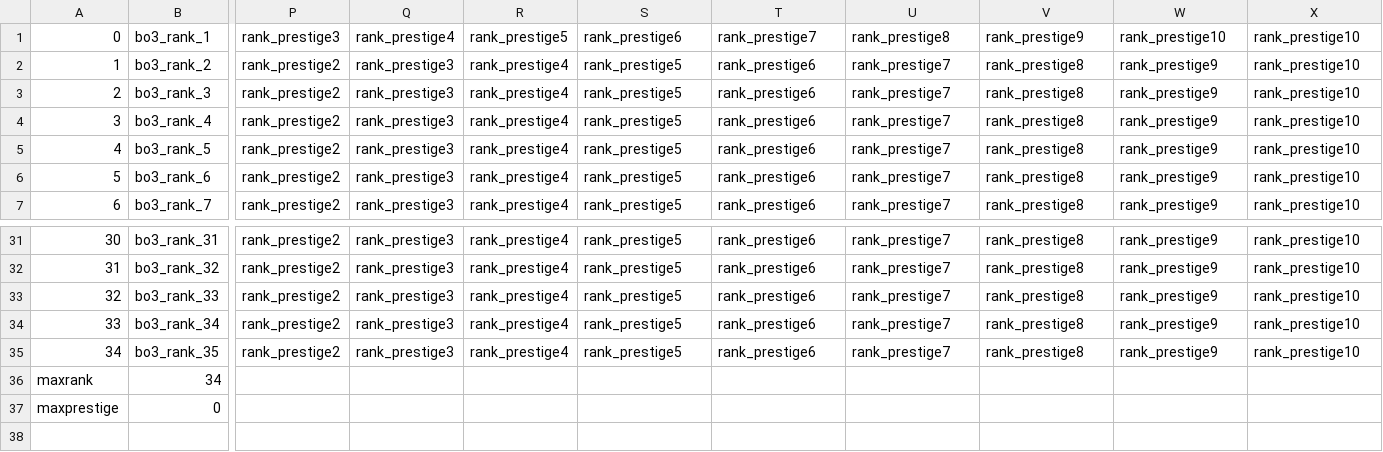
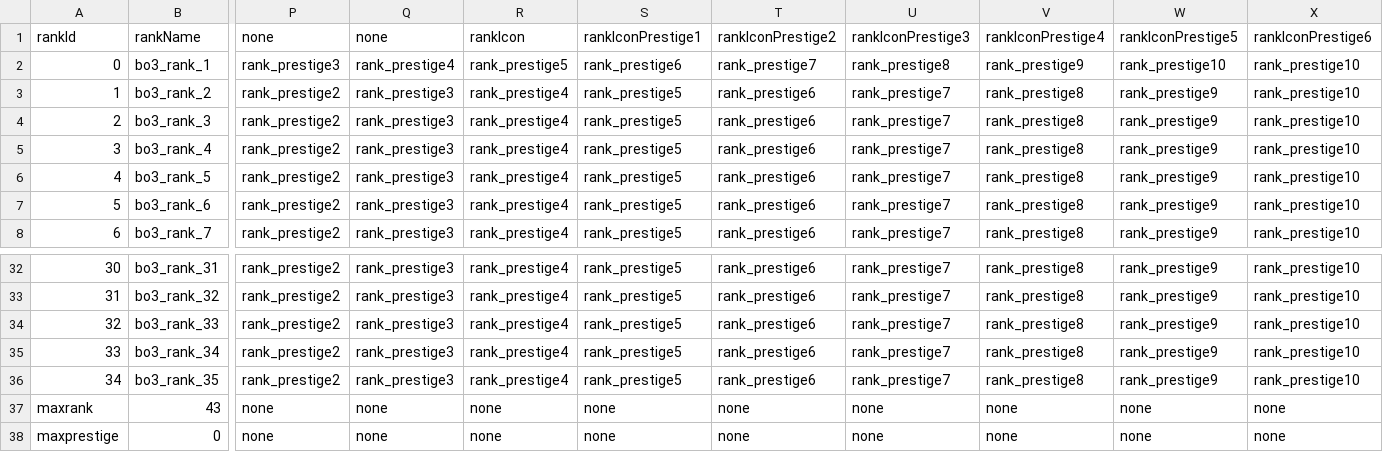
Before and after one commit to lucasfisher0/mrpeanut188-zombie-scripts, a CSV file: Enable-XP-Ranking/ranktable.csv, drawn as a sheet; only a part is shown, gaps mark what is left out; addresses are those after the commit; rows hold the shown columns only; the diff names each change by its address in the sheet, - before the commit and + after, or states it on an @@ line.

Commit message:
Update ranktable.csv

```diff
--- a/Enable-XP-Ranking/ranktable.csv
+++ b/Enable-XP-Ranking/ranktable.csv
+row 1: rankId | rankName | none | none | rankIcon | rankIconPrestige1 | rankIconPrestige2 | rankIconPrestige3 | rankIconPrestige4 | rankIconPrestige5 | rankIconPrestige6
-B37: 34
+B37: 43
-P37:P38: (empty)
+P37:P38: none
-Q37:Q38: (empty)
+Q37:Q38: none
-R37:R38: (empty)
+R37:R38: none
-S37:S38: (empty)
+S37:S38: none
-T37:T38: (empty)
+T37:T38: none
-U37:U38: (empty)
+U37:U38: none
-V37:V38: (empty)
+V37:V38: none
-W37:W38: (empty)
+W37:W38: none
-X37:X38: (empty)
+X37:X38: none
```
